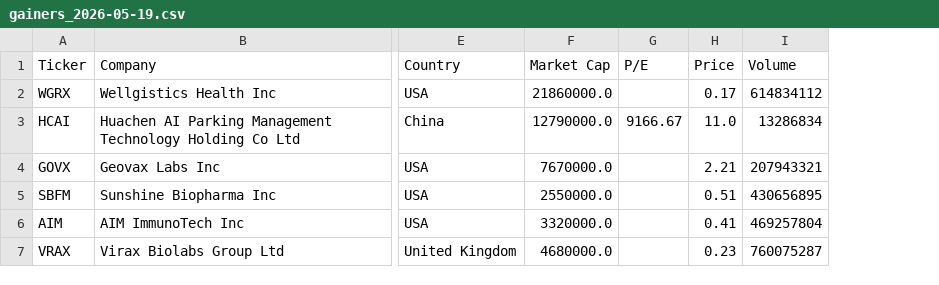
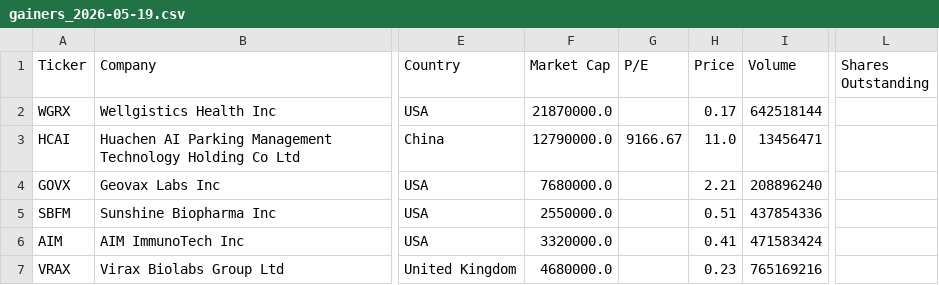
Before and after one commit to bocchinofr/colab_automation, a CSV file: output/gainers_2026-05-19.csv, drawn as a sheet; only a part is shown, gaps mark what is left out; the diff names each change by its address in the sheet, - before the commit and + after, or states it on an @@ line.

```diff
--- a/output/gainers_2026-05-19.csv
+++ b/output/gainers_2026-05-19.csv
+column L (Shares Outstanding), empty
-F2 (Market Cap): 21860000.0
+F2 (Market Cap): 21870000.0
-I2 (Volume): 614834112
+I2 (Volume): 642518144
-I3 (Volume): 13286834
+I3 (Volume): 13456471
-F4 (Market Cap): 7670000.0
+F4 (Market Cap): 7680000.0
-I4 (Volume): 207943321
+I4 (Volume): 208896240
-I5 (Volume): 430656895
+I5 (Volume): 437854336
-I6 (Volume): 469257804
+I6 (Volume): 471583424
-I7 (Volume): 760075287
+I7 (Volume): 765169216
```
Also changed, not shown: 1 other file.
